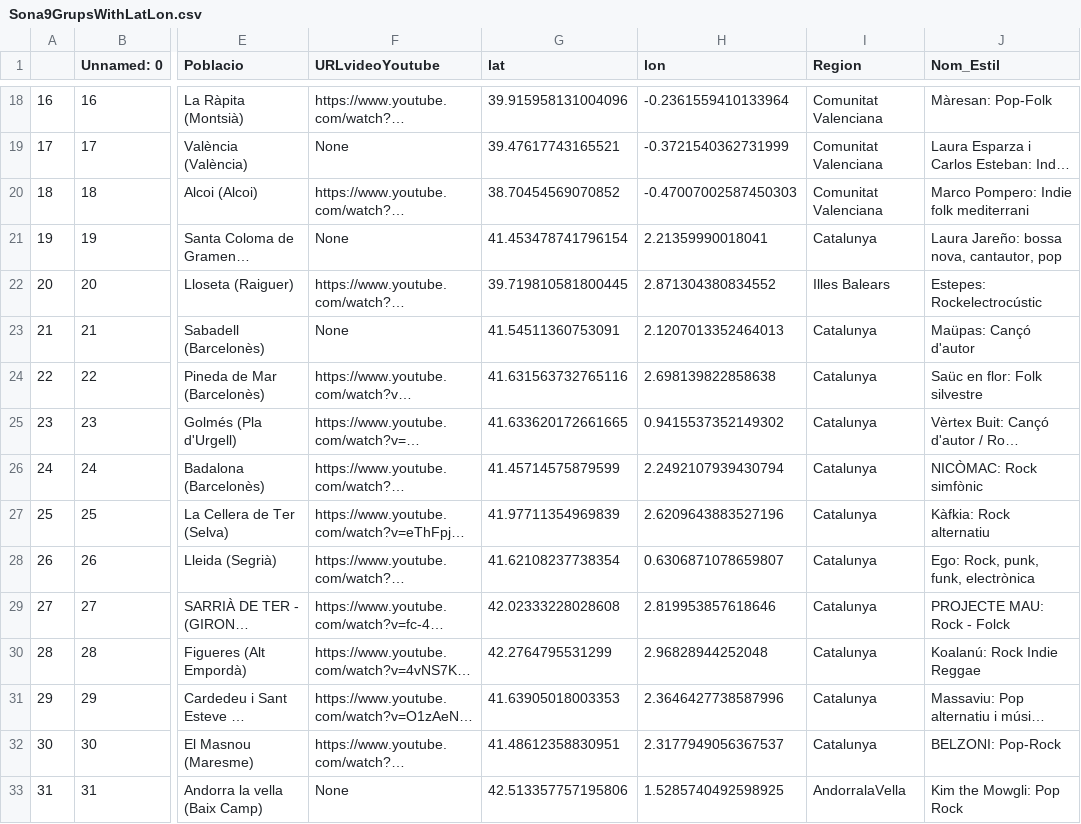
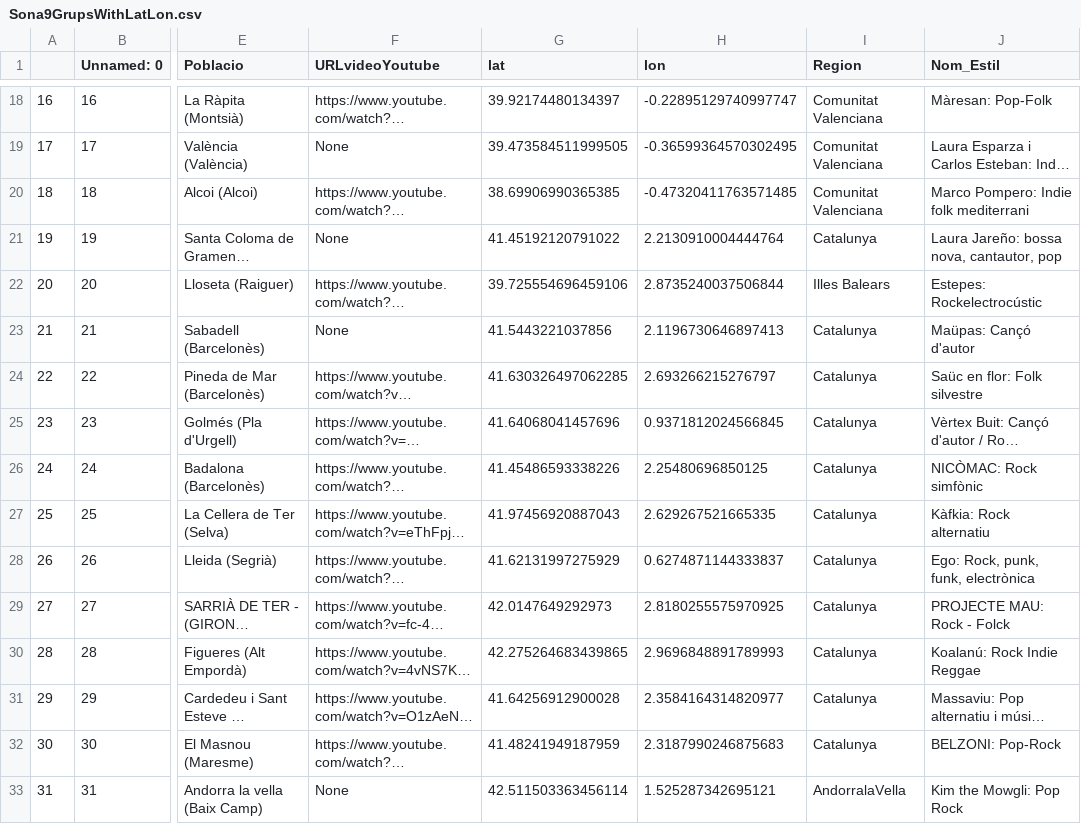
Before and after one commit to jackmat/Sona9-2020, a CSV file: master/data/1_DataWrangling/Sona9GrupsWithLatLon.csv, drawn as a sheet; only a part is shown, gaps mark what is left out; long unchanged cells end in …; the diff covers the shown part only; the diff names each change by its address in the sheet, - before the commit and + after, or states it on an @@ line.

```diff
--- a/master/data/1_DataWrangling/Sona9GrupsWithLatLon.csv
+++ b/master/data/1_DataWrangling/Sona9GrupsWithLatLon.csv
-G18 (lat): 39.915958131004096
+G18 (lat): 39.92174480134397
-H18 (lon): -0.2361559410133964
+H18 (lon): -0.22895129740997747
-G19 (lat): 39.47617743165521
+G19 (lat): 39.473584511999505
-H19 (lon): -0.3721540362731999
+H19 (lon): -0.36599364570302495
-G20 (lat): 38.70454569070852
+G20 (lat): 38.69906990365385
-H20 (lon): -0.47007002587450303
+H20 (lon): -0.47320411763571485
-G21 (lat): 41.453478741796154
+G21 (lat): 41.45192120791022
-H21 (lon): 2.21359990018041
+H21 (lon): 2.2130910004444764
-G22 (lat): 39.719810581800445
+G22 (lat): 39.725554696459106
-H22 (lon): 2.871304380834552
+H22 (lon): 2.8735240037506844
-G23 (lat): 41.54511360753091
+G23 (lat): 41.5443221037856
-H23 (lon): 2.1207013352464013
+H23 (lon): 2.1196730646897413
-G24 (lat): 41.631563732765116
+G24 (lat): 41.630326497062285
-H24 (lon): 2.698139822858638
+H24 (lon): 2.693266215276797
-G25 (lat): 41.633620172661665
+G25 (lat): 41.64068041457696
-H25 (lon): 0.9415537352149302
+H25 (lon): 0.9371812024566845
-G26 (lat): 41.45714575879599
+G26 (lat): 41.45486593338226
-H26 (lon): 2.2492107939430794
+H26 (lon): 2.25480696850125
-G27 (lat): 41.97711354969839
+G27 (lat): 41.97456920887043
-H27 (lon): 2.6209643883527196
+H27 (lon): 2.629267521665335
-G28 (lat): 41.62108237738354
+G28 (lat): 41.62131997275929
-H28 (lon): 0.6306871078659807
+H28 (lon): 0.6274871144333837
-G29 (lat): 42.02333228028608
+G29 (lat): 42.0147649292973
-H29 (lon): 2.819953857618646
+H29 (lon): 2.8180255575970925
-G30 (lat): 42.2764795531299
+G30 (lat): 42.275264683439865
-H30 (lon): 2.96828944252048
+H30 (lon): 2.9696848891789993
-G31 (lat): 41.63905018003353
+G31 (lat): 41.64256912900028
-H31 (lon): 2.3646427738587996
+H31 (lon): 2.3584164314820977
-G32 (lat): 41.48612358830951
+G32 (lat): 41.48241949187959
-H32 (lon): 2.3177949056367537
+H32 (lon): 2.3187990246875683
-G33 (lat): 42.513357757195806
+G33 (lat): 42.511503363456114
-H33 (lon): 1.5285740492598925
+H33 (lon): 1.525287342695121
```
Also changed, not shown: 66 edited cells elsewhere in this file, 3 other files.
